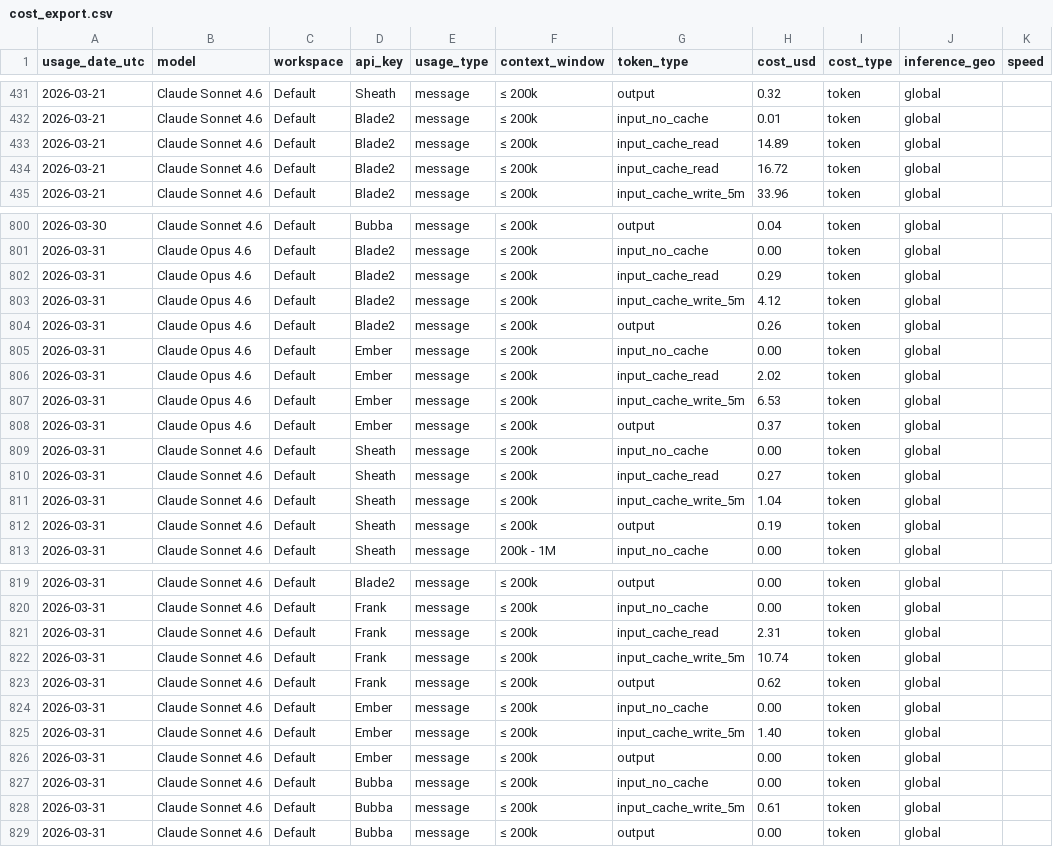
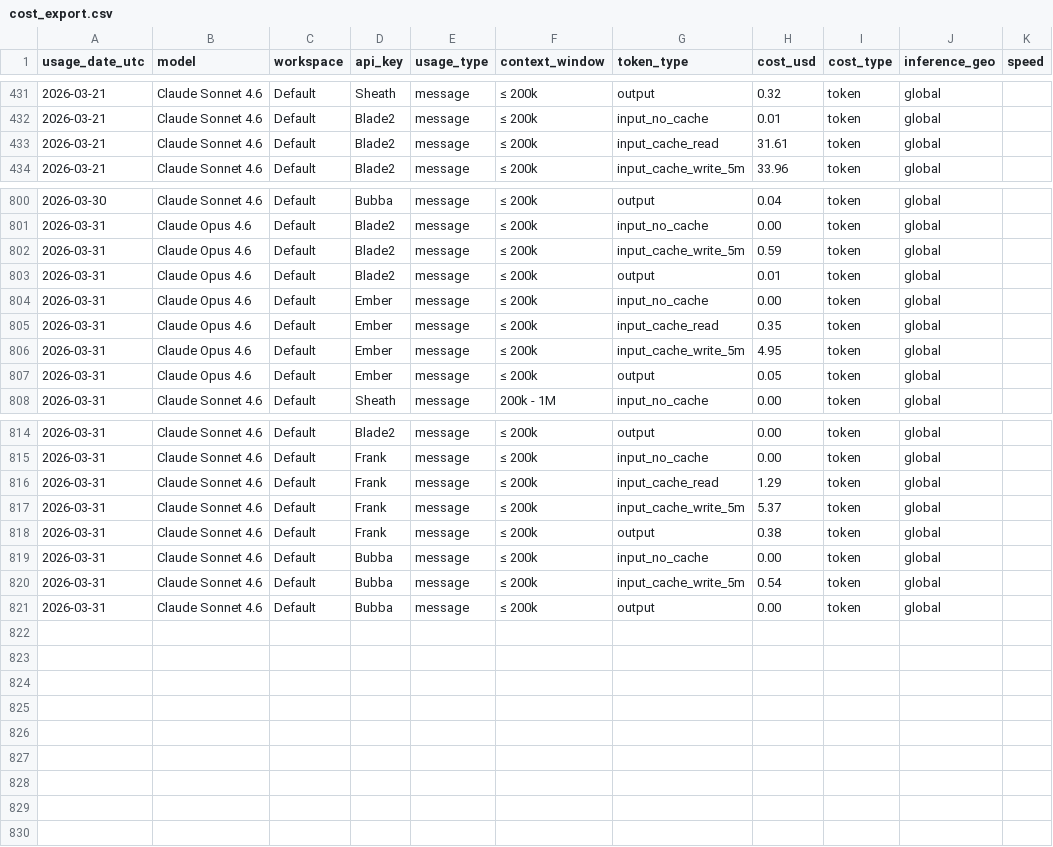
Before and after one commit to VikingSam/token-dashboard, a CSV file: cost_export.csv, drawn as a sheet; only a part is shown, gaps mark what is left out; the diff covers the shown part only.

Commit message:
Token dashboard update 2026-03-31T22:10:46Z

```diff
--- a/cost_export.csv
+++ b/cost_export.csv
@@ -432,4 +432,3 @@ usage_date_utc,model,workspace,api_key,usage_type,context_window,token_type,cost
 2026-03-21,Claude Sonnet 4.6,Default,Blade2,message,≤ 200k,input_no_cache,0.01,token,global,
-2026-03-21,Claude Sonnet 4.6,Default,Blade2,message,≤ 200k,input_cache_read,14.89,token,global,
-2026-03-21,Claude Sonnet 4.6,Default,Blade2,message,≤ 200k,input_cache_read,16.72,token,global,
+2026-03-21,Claude Sonnet 4.6,Default,Blade2,message,≤ 200k,input_cache_read,31.61,token,global,
 2026-03-21,Claude Sonnet 4.6,Default,Blade2,message,≤ 200k,input_cache_write_5m,33.96,token,global,
@@ -801,13 +801,8 @@ usage_date_utc,model,workspace,api_key,usage_type,context_window,token_type,cost
 2026-03-31,Claude Opus 4.6,Default,Blade2,message,≤ 200k,input_no_cache,0.00,token,global,
-2026-03-31,Claude Opus 4.6,Default,Blade2,message,≤ 200k,input_cache_read,0.29,token,global,
-2026-03-31,Claude Opus 4.6,Default,Blade2,message,≤ 200k,input_cache_write_5m,4.12,token,global,
-2026-03-31,Claude Opus 4.6,Default,Blade2,message,≤ 200k,output,0.26,token,global,
+2026-03-31,Claude Opus 4.6,Default,Blade2,message,≤ 200k,input_cache_write_5m,0.59,token,global,
+2026-03-31,Claude Opus 4.6,Default,Blade2,message,≤ 200k,output,0.01,token,global,
 2026-03-31,Claude Opus 4.6,Default,Ember,message,≤ 200k,input_no_cache,0.00,token,global,
-2026-03-31,Claude Opus 4.6,Default,Ember,message,≤ 200k,input_cache_read,2.02,token,global,
-2026-03-31,Claude Opus 4.6,Default,Ember,message,≤ 200k,input_cache_write_5m,6.53,token,global,
-2026-03-31,Claude Opus 4.6,Default,Ember,message,≤ 200k,output,0.37,token,global,
-2026-03-31,Claude Sonnet 4.6,Default,Sheath,message,≤ 200k,input_no_cache,0.00,token,global,
-2026-03-31,Claude Sonnet 4.6,Default,Sheath,message,≤ 200k,input_cache_read,0.27,token,global,
-2026-03-31,Claude Sonnet 4.6,Default,Sheath,message,≤ 200k,input_cache_write_5m,1.04,token,global,
-2026-03-31,Claude Sonnet 4.6,Default,Sheath,message,≤ 200k,output,0.19,token,global,
+2026-03-31,Claude Opus 4.6,Default,Ember,message,≤ 200k,input_cache_read,0.35,token,global,
+2026-03-31,Claude Opus 4.6,Default,Ember,message,≤ 200k,input_cache_write_5m,4.95,token,global,
+2026-03-31,Claude Opus 4.6,Default,Ember,message,≤ 200k,output,0.05,token,global,
 2026-03-31,Claude Sonnet 4.6,Default,Sheath,message,200k - 1M,input_no_cache,0.00,token,global,
@@ -820,10 +815,7 @@ usage_date_utc,model,workspace,api_key,usage_type,context_window,token_type,cost
 2026-03-31,Claude Sonnet 4.6,Default,Frank,message,≤ 200k,input_no_cache,0.00,token,global,
-2026-03-31,Claude Sonnet 4.6,Default,Frank,message,≤ 200k,input_cache_read,2.31,token,global,
-2026-03-31,Claude Sonnet 4.6,Default,Frank,message,≤ 200k,input_cache_write_5m,10.74,token,global,
-2026-03-31,Claude Sonnet 4.6,Default,Frank,message,≤ 200k,output,0.62,token,global,
-2026-03-31,Claude Sonnet 4.6,Default,Ember,message,≤ 200k,input_no_cache,0.00,token,global,
-2026-03-31,Claude Sonnet 4.6,Default,Ember,message,≤ 200k,input_cache_write_5m,1.40,token,global,
-2026-03-31,Claude Sonnet 4.6,Default,Ember,message,≤ 200k,output,0.00,token,global,
+2026-03-31,Claude Sonnet 4.6,Default,Frank,message,≤ 200k,input_cache_read,1.29,token,global,
+2026-03-31,Claude Sonnet 4.6,Default,Frank,message,≤ 200k,input_cache_write_5m,5.37,token,global,
+2026-03-31,Claude Sonnet 4.6,Default,Frank,message,≤ 200k,output,0.38,token,global,
 2026-03-31,Claude Sonnet 4.6,Default,Bubba,message,≤ 200k,input_no_cache,0.00,token,global,
-2026-03-31,Claude Sonnet 4.6,Default,Bubba,message,≤ 200k,input_cache_write_5m,0.61,token,global,
+2026-03-31,Claude Sonnet 4.6,Default,Bubba,message,≤ 200k,input_cache_write_5m,0.54,token,global,
 2026-03-31,Claude Sonnet 4.6,Default,Bubba,message,≤ 200k,output,0.00,token,global,
```
Also changed, not shown: 4 added rows, 3 removed rows and 27 edited cells elsewhere in this file, 2 other files.
